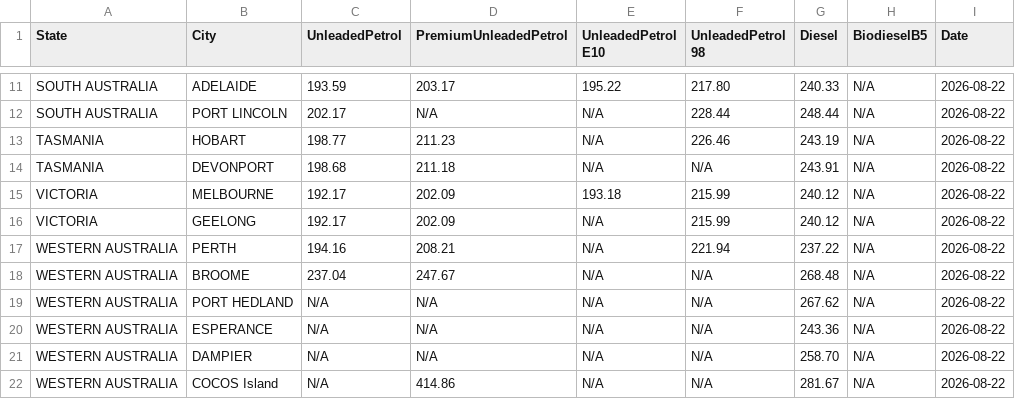
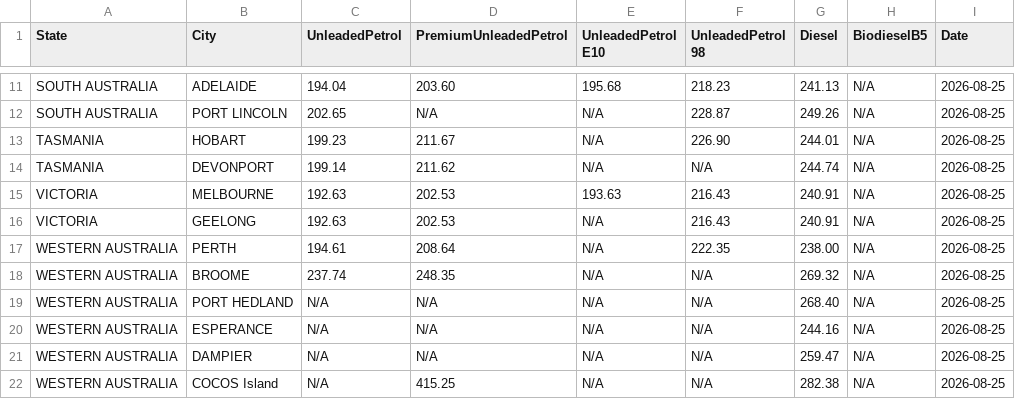
Before and after one commit to nwbort/tgp-viva, a CSV file: vivaenergy.com.au-quick-links-terminal-gate-pricing.csv, drawn as a sheet; only a part is shown, gaps mark what is left out; the diff covers the shown part only; the diff names each change by its address in the sheet, - before the commit and + after, or states it on an @@ line.

```diff
--- a/vivaenergy.com.au-quick-links-terminal-gate-pricing.csv
+++ b/vivaenergy.com.au-quick-links-terminal-gate-pricing.csv
-C11 (UnleadedPetrol): 193.59
+C11 (UnleadedPetrol): 194.04
-D11 (PremiumUnleadedPetrol): 203.17
+D11 (PremiumUnleadedPetrol): 203.60
-E11 (UnleadedPetrol E10): 195.22
+E11 (UnleadedPetrol E10): 195.68
-F11 (UnleadedPetrol 98): 217.80
+F11 (UnleadedPetrol 98): 218.23
-G11 (Diesel): 240.33
+G11 (Diesel): 241.13
-I11:I22 (Date): 2026-08-22
+I11:I22 (Date): 2026-08-25
-C12 (UnleadedPetrol): 202.17
+C12 (UnleadedPetrol): 202.65
-F12 (UnleadedPetrol 98): 228.44
+F12 (UnleadedPetrol 98): 228.87
-G12 (Diesel): 248.44
+G12 (Diesel): 249.26
-C13 (UnleadedPetrol): 198.77
+C13 (UnleadedPetrol): 199.23
-D13 (PremiumUnleadedPetrol): 211.23
+D13 (PremiumUnleadedPetrol): 211.67
-F13 (UnleadedPetrol 98): 226.46
+F13 (UnleadedPetrol 98): 226.90
-G13 (Diesel): 243.19
+G13 (Diesel): 244.01
-C14 (UnleadedPetrol): 198.68
+C14 (UnleadedPetrol): 199.14
-D14 (PremiumUnleadedPetrol): 211.18
+D14 (PremiumUnleadedPetrol): 211.62
-G14 (Diesel): 243.91
+G14 (Diesel): 244.74
-C15:C16 (UnleadedPetrol): 192.17
+C15:C16 (UnleadedPetrol): 192.63
-D15:D16 (PremiumUnleadedPetrol): 202.09
+D15:D16 (PremiumUnleadedPetrol): 202.53
-E15 (UnleadedPetrol E10): 193.18
+E15 (UnleadedPetrol E10): 193.63
-F15:F16 (UnleadedPetrol 98): 215.99
+F15:F16 (UnleadedPetrol 98): 216.43
-G15:G16 (Diesel): 240.12
+G15:G16 (Diesel): 240.91
-C17 (UnleadedPetrol): 194.16
+C17 (UnleadedPetrol): 194.61
-D17 (PremiumUnleadedPetrol): 208.21
+D17 (PremiumUnleadedPetrol): 208.64
-F17 (UnleadedPetrol 98): 221.94
+F17 (UnleadedPetrol 98): 222.35
-G17 (Diesel): 237.22
+G17 (Diesel): 238.00
-C18 (UnleadedPetrol): 237.04
+C18 (UnleadedPetrol): 237.74
-D18 (PremiumUnleadedPetrol): 247.67
+D18 (PremiumUnleadedPetrol): 248.35
-G18 (Diesel): 268.48
+G18 (Diesel): 269.32
-G19 (Diesel): 267.62
+G19 (Diesel): 268.40
-G20 (Diesel): 243.36
+G20 (Diesel): 244.16
-G21 (Diesel): 258.70
+G21 (Diesel): 259.47
-D22 (PremiumUnleadedPetrol): 414.86
+D22 (PremiumUnleadedPetrol): 415.25
-G22 (Diesel): 281.67
+G22 (Diesel): 282.38
```
Also changed, not shown: 40 edited cells elsewhere in this file, tgp-viva-history.csv, tgp-viva-normalised.csv, 1 other file.
